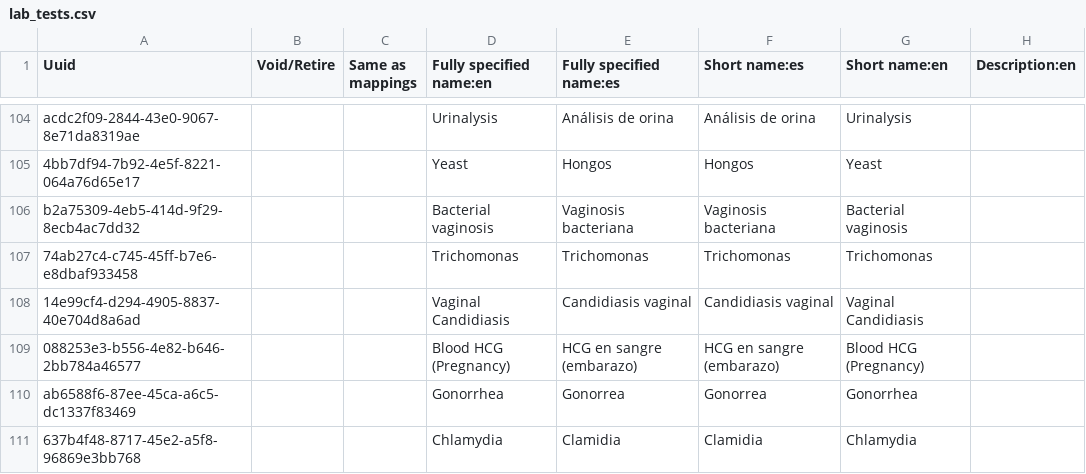
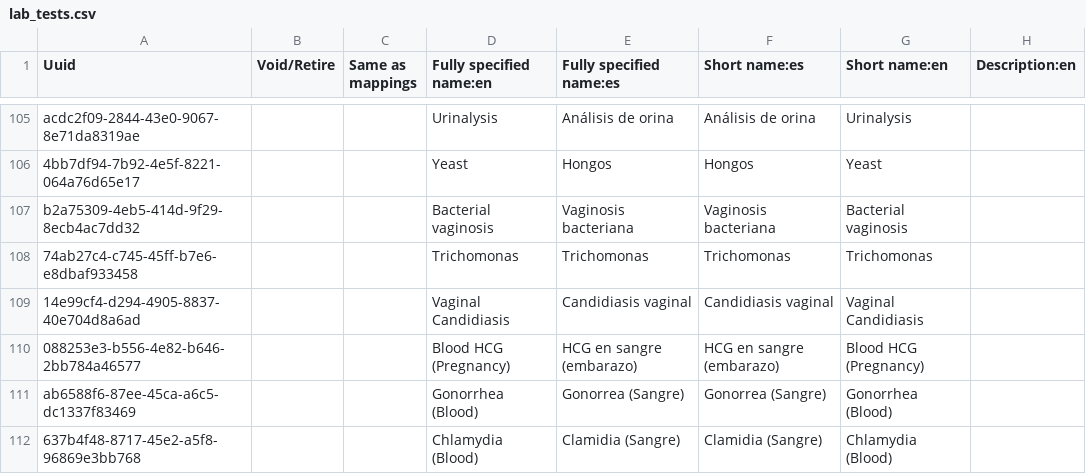
Before and after one commit to globalhealthcoalition/openmrs-config-ghc, a CSV file: configuration/concepts/lab_tests.csv, drawn as a sheet; only a part is shown, gaps mark what is left out; addresses are those after the commit; the diff covers the shown part only; the diff names each change by its address in the sheet, - before the commit and + after, or states it on an @@ line.

Commit message:
Create Separate Blood and Unine Concepts for Glucose, Clamydia and Bacteria

```diff
--- a/configuration/concepts/lab_tests.csv
+++ b/configuration/concepts/lab_tests.csv
-D111 (Fully specified name:en): Gonorrhea
+D111 (Fully specified name:en): Gonorrhea (Blood)
-E111 (Fully specified name:es): Gonorrea
+E111 (Fully specified name:es): Gonorrea (Sangre)
-F111 (Short name:es): Gonorrea
+F111 (Short name:es): Gonorrea (Sangre)
-G111 (Short name:en): Gonorrhea
+G111 (Short name:en): Gonorrhea (Blood)
-D112 (Fully specified name:en): Chlamydia
+D112 (Fully specified name:en): Chlamydia (Blood)
-E112 (Fully specified name:es): Clamidia
+E112 (Fully specified name:es): Clamidia (Sangre)
-F112 (Short name:es): Clamidia
+F112 (Short name:es): Clamidia (Sangre)
-G112 (Short name:en): Chlamydia
+G112 (Short name:en): Chlamydia (Blood)
```
Also changed, not shown: 3 added rows and 10 edited cells elsewhere in this file.
